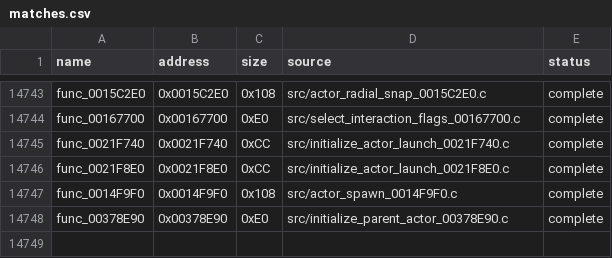
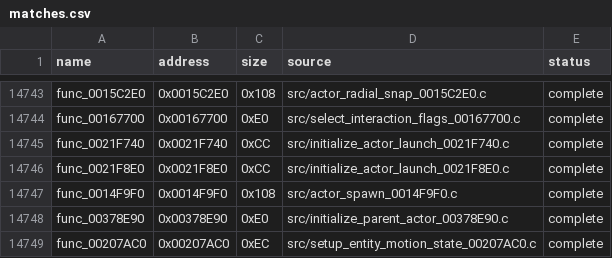
Before and after one commit to g-guthrie/mvc2-ps2-decomp, a CSV file: config/matches.csv, drawn as a sheet; only a part is shown, gaps mark what is left out.

Commit message:
Recover entity motion setup 00207AC0

```diff
--- a/config/matches.csv
+++ b/config/matches.csv
@@ -14748 +14748,2 @@ func_0014F9F0,0x0014F9F0,0x108,src/actor_spawn_0014F9F0.c,complete
 func_00378E90,0x00378E90,0xE0,src/initialize_parent_actor_00378E90.c,complete
+func_00207AC0,0x00207AC0,0xEC,src/setup_entity_motion_state_00207AC0.c,complete
```
Also changed, not shown: 2 other files.
